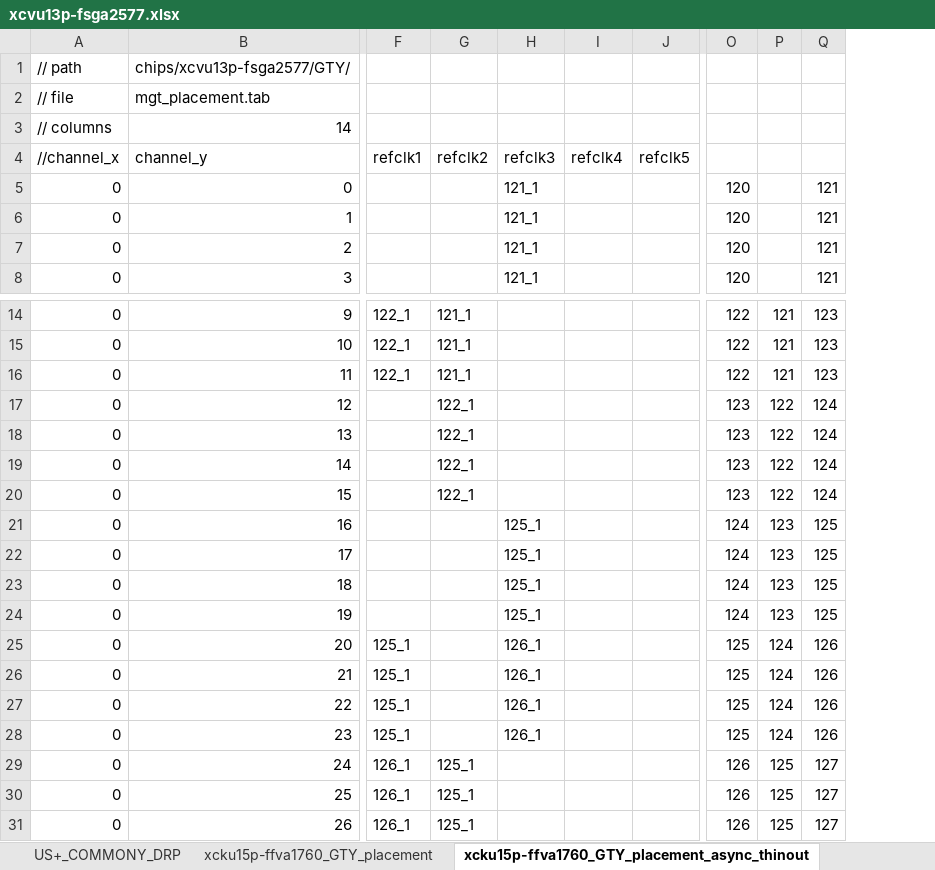
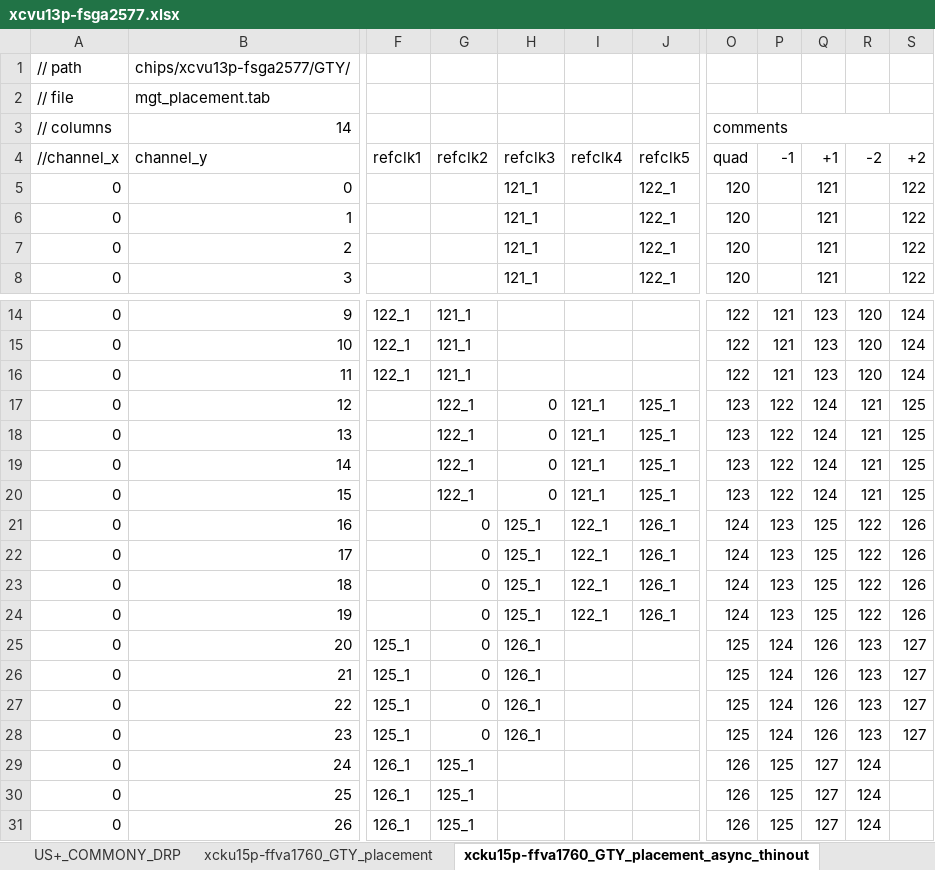
Before and after one commit to madorskya/mgt_builder, an Excel workbook: examples/vu13p_25g_all/src/xcvu13p-fsga2577.xlsx, sheet xcku15p-ffva1760_GTY_placement_async_thinout, drawn as a sheet; only a part is shown, gaps mark what is left out; values as stored, in another font and other column widths than the file's, no cell formats; removed rows and columns are numbered as before the commit, all else as after; the diff covers the shown part only; the diff names each change by its address in the sheet, - before the commit and + after, or states it on an @@ line.

Commit message:
corrected refclk placement, LHC clock was incorrectly placed as refclk

```diff
--- a/examples/vu13p_25g_all/src/xcvu13p-fsga2577.xlsx (sheet xcku15p-ffva1760_GTY_placement_async_thinout)
+++ b/examples/vu13p_25g_all/src/xcvu13p-fsga2577.xlsx (sheet xcku15p-ffva1760_GTY_placement_async_thinout)
-column I, row 4: refclk4
-column J, row 4: refclk5
+column I, row 4: refclk4; rows 17-24: 121_1 | 121_1 | 121_1 | 121_1 | 122_1 | 122_1 | 122_1 | 122_1
+column J, rows 4-8: refclk5 | 122_1 | 122_1 | 122_1 | 122_1; rows 17-24: 125_1 | 125_1 | 125_1 | 125_1 | 126_1 | 126_1 | 126_1 | 126_1
+column R, row 4: -2; rows 14-31: 120 | 120 | 120 | 121 | 121 | 121 | 121 | 122 | 122 | 122 | 122 | 123 | 123 | 123 | 123 | 124 | 124 | 124
+column S, rows 4-8: +2 | 122 | 122 | 122 | 122; rows 14-28: 124 | 124 | 124 | 125 | 125 | 125 | 125 | 126 | 126 | 126 | 126 | 127 | 127 | 127 | 127
-O3: (empty)
+O3: comments
+O3:S3 merged
-O4: (empty)
+O4: quad
-P4: (empty)
+P4: -1
-Q4: (empty)
+Q4: +1
-H17:H20: (empty)
+H17:H20: 0
-G21:G28: (empty)
+G21:G28: 0
```
Also changed, not shown: 28 edited cells elsewhere in this sheet, cell formats, formulas that keep their value, examples/EMTF_MPCX_full/src/link_map_MPCX_CPPF_GE11.xlsx, examples/vu13p_25g_all/src/vu13p.xlsx, 11 other files.
